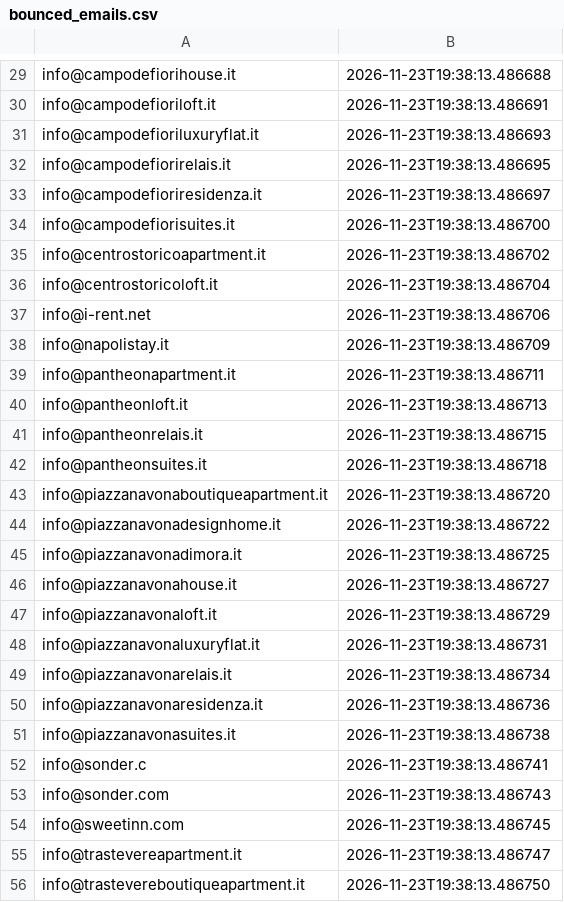
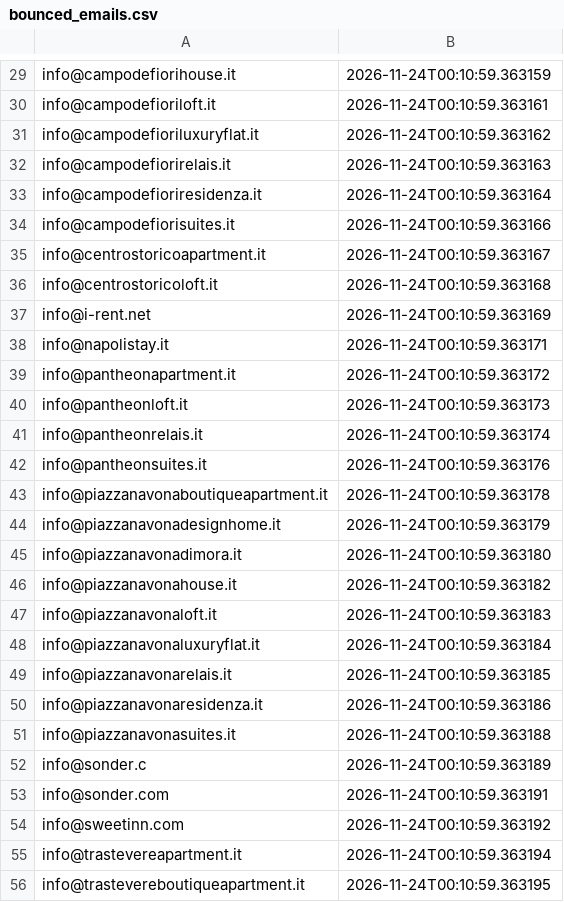
Before and after one commit to FR-Immobiliare/fotoroma-linkedin-autopilot, a CSV file: data/bounced_emails.csv, drawn as a sheet; only a part is shown, gaps mark what is left out; the diff covers the shown part only; the diff names each change by its address in the sheet, - before the commit and + after, or states it on an @@ line.

```diff
--- a/data/bounced_emails.csv
+++ b/data/bounced_emails.csv
-B29: 2026-11-23T19:38:13.486688
+B29: 2026-11-24T00:10:59.363159
-B30: 2026-11-23T19:38:13.486691
+B30: 2026-11-24T00:10:59.363161
-B31: 2026-11-23T19:38:13.486693
+B31: 2026-11-24T00:10:59.363162
-B32: 2026-11-23T19:38:13.486695
+B32: 2026-11-24T00:10:59.363163
-B33: 2026-11-23T19:38:13.486697
+B33: 2026-11-24T00:10:59.363164
-B34: 2026-11-23T19:38:13.486700
+B34: 2026-11-24T00:10:59.363166
-B35: 2026-11-23T19:38:13.486702
+B35: 2026-11-24T00:10:59.363167
-B36: 2026-11-23T19:38:13.486704
+B36: 2026-11-24T00:10:59.363168
-B37: 2026-11-23T19:38:13.486706
+B37: 2026-11-24T00:10:59.363169
-B38: 2026-11-23T19:38:13.486709
+B38: 2026-11-24T00:10:59.363171
-B39: 2026-11-23T19:38:13.486711
+B39: 2026-11-24T00:10:59.363172
-B40: 2026-11-23T19:38:13.486713
+B40: 2026-11-24T00:10:59.363173
-B41: 2026-11-23T19:38:13.486715
+B41: 2026-11-24T00:10:59.363174
-B42: 2026-11-23T19:38:13.486718
+B42: 2026-11-24T00:10:59.363176
-B43: 2026-11-23T19:38:13.486720
+B43: 2026-11-24T00:10:59.363178
-B44: 2026-11-23T19:38:13.486722
+B44: 2026-11-24T00:10:59.363179
-B45: 2026-11-23T19:38:13.486725
+B45: 2026-11-24T00:10:59.363180
-B46: 2026-11-23T19:38:13.486727
+B46: 2026-11-24T00:10:59.363182
-B47: 2026-11-23T19:38:13.486729
+B47: 2026-11-24T00:10:59.363183
-B48: 2026-11-23T19:38:13.486731
+B48: 2026-11-24T00:10:59.363184
-B49: 2026-11-23T19:38:13.486734
+B49: 2026-11-24T00:10:59.363185
-B50: 2026-11-23T19:38:13.486736
+B50: 2026-11-24T00:10:59.363186
-B51: 2026-11-23T19:38:13.486738
+B51: 2026-11-24T00:10:59.363188
-B52: 2026-11-23T19:38:13.486741
+B52: 2026-11-24T00:10:59.363189
-B53: 2026-11-23T19:38:13.486743
+B53: 2026-11-24T00:10:59.363191
-B54: 2026-11-23T19:38:13.486745
+B54: 2026-11-24T00:10:59.363192
-B55: 2026-11-23T19:38:13.486747
+B55: 2026-11-24T00:10:59.363194
-B56: 2026-11-23T19:38:13.486750
+B56: 2026-11-24T00:10:59.363195
```
Also changed, not shown: 81 edited cells elsewhere in this file.
